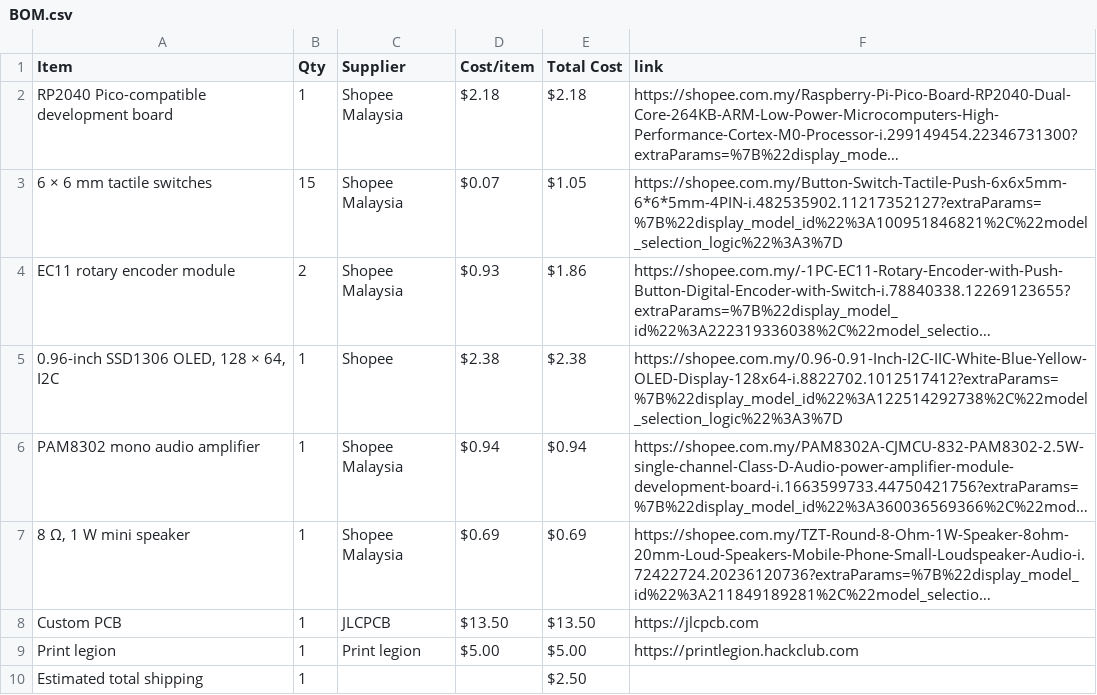
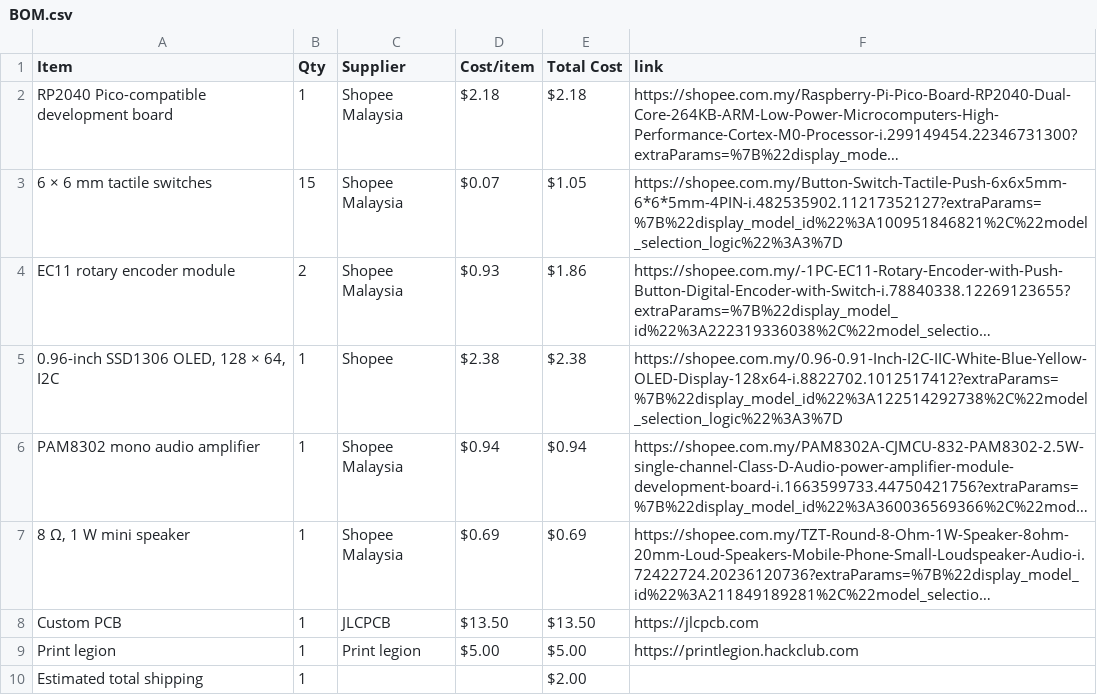
Before and after one commit to JH-2108/Custom-Audio-Synthesizer, a CSV file: BOM.csv, drawn as a sheet; long unchanged cells end in ….

Commit message:
Sync Custom audio synthesizer from Half Life

```diff
--- a/BOM.csv
+++ b/BOM.csv
@@ -9,2 +9,2 @@ Custom PCB,1,JLCPCB,$13.50,$13.50,https://jlcpcb.com
 Print legion,1,Print legion,$5.00,$5.00,https://printlegion.hackclub.com
-Estimated total shipping,1,,,$2.50,
+Estimated total shipping,1,,,$2.00,
```
